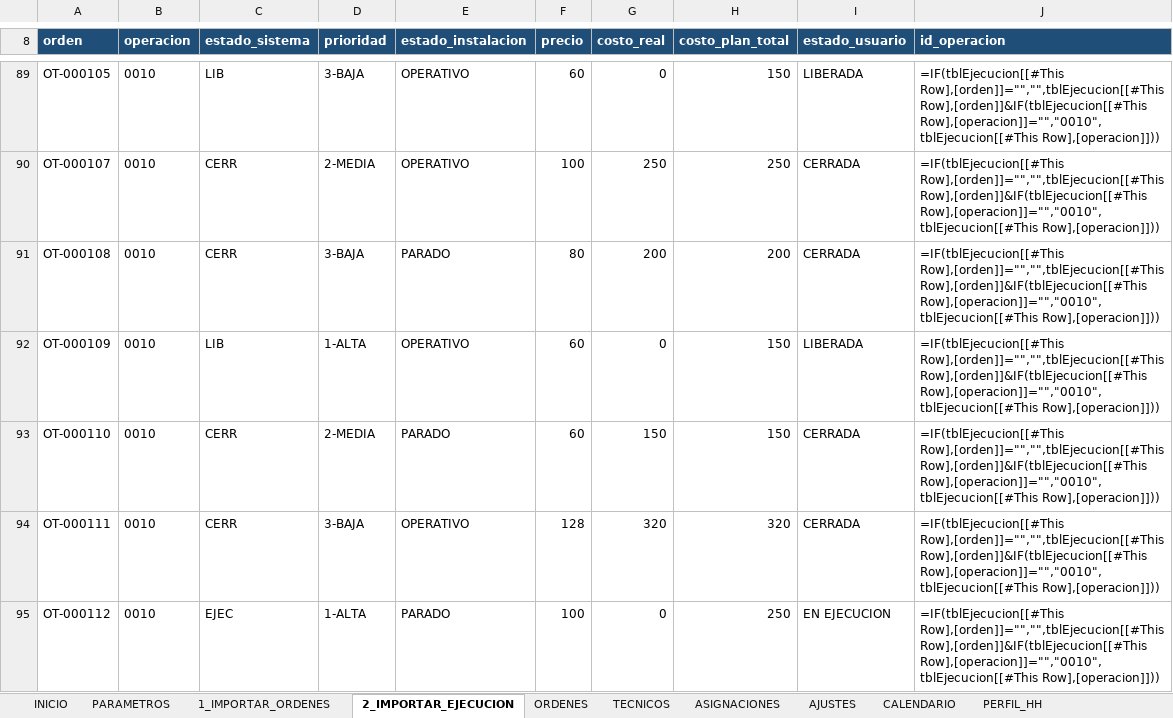
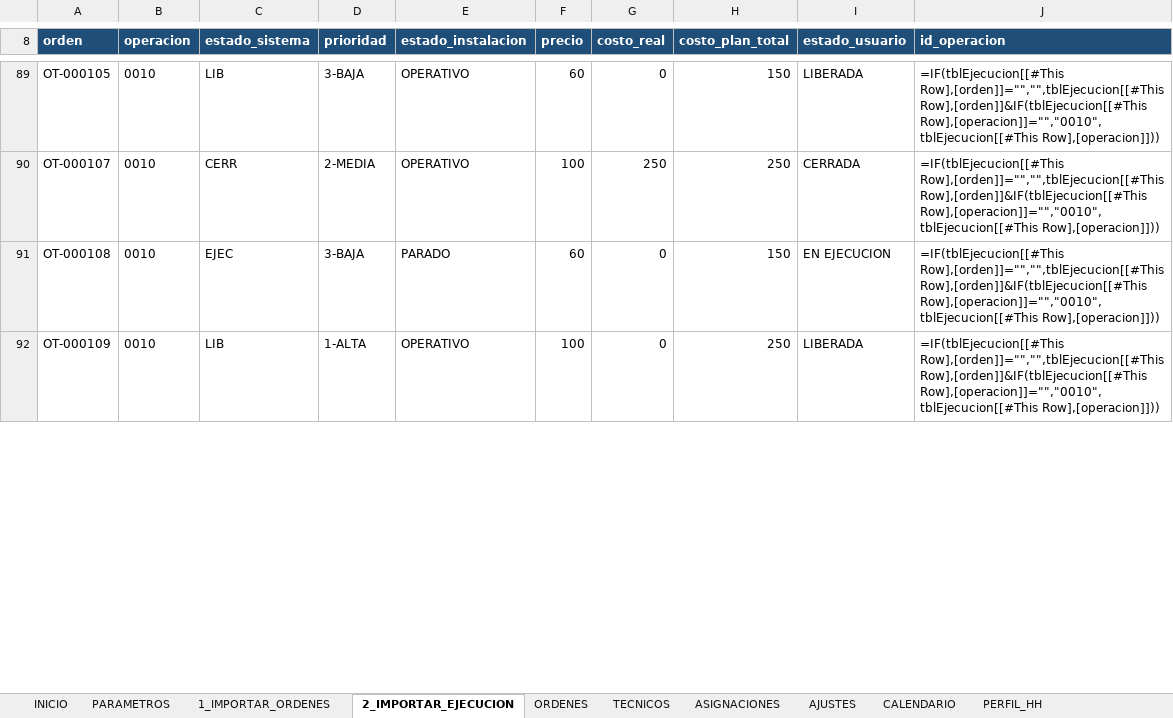
Before and after one commit to Crysthian04/Creacion-de-Notepad, an Excel workbook: mantplan/MantPlan.xlsx, sheet 2_IMPORTAR_EJECUCION, drawn as a sheet; only a part is shown, gaps mark what is left out; values as stored, in another font and other column widths than the file's, no borders; formulas without a stored value are shown as written; table styles not drawn; 1 other sheet too large or unreadable and not compared; removed rows and columns are numbered as before the commit, all else as after; the diff covers the shown part only; the diff names each change by its address in the sheet, - before the commit and + after, or states it on an @@ line.

```diff
--- a/mantplan/MantPlan.xlsx (sheet 2_IMPORTAR_EJECUCION)
+++ b/mantplan/MantPlan.xlsx (sheet 2_IMPORTAR_EJECUCION)
-C91 (estado_sistema): CERR
+C91 (estado_sistema): EJEC
-F91 (precio): 80
+F91 (precio): 60
-G91 (costo_real): 200
+G91 (costo_real): 0
-H91 (costo_plan_total): 200
+H91 (costo_plan_total): 150
-I91 (estado_usuario): CERRADA
+I91 (estado_usuario): EN EJECUCION
-F92 (precio): 60
+F92 (precio): 100
-H92 (costo_plan_total): 150
+H92 (costo_plan_total): 250
-row 93: OT-000110 | 0010 | CERR | 2-MEDIA | PARADO | 60 | 150 | 150 | CERRADA | =IF(tblEjecucion[[#This Row],[orden]]="","",tblEjecucion[[#This Row],[orden]]&IF(tblEjecucion[[#This Row],[operacion]]="","0010",tblEjecucion[[#This Row],[operacion]]))
-row 94: OT-000111 | 0010 | CERR | 3-BAJA | OPERATIVO | 128 | 320 | 320 | CERRADA | =IF(tblEjecucion[[#This Row],[orden]]="","",tblEjecucion[[#This Row],[orden]]&IF(tblEjecucion[[#This Row],[operacion]]="","0010",tblEjecucion[[#This Row],[operacion]]))
-row 95: OT-000112 | 0010 | EJEC | 1-ALTA | PARADO | 100 | 0 | 250 | EN EJECUCION | =IF(tblEjecucion[[#This Row],[orden]]="","",tblEjecucion[[#This Row],[orden]]&IF(tblEjecucion[[#This Row],[operacion]]="","0010",tblEjecucion[[#This Row],[operacion]]))
```
Also changed, not shown: 36 added rows, 33 removed rows and 133 edited cells elsewhere in this sheet, sheet ASIGNACIONES, sheet PERFIL_HH, sheet ADHERENCIA, sheet TECNICOS, sheet BACKLOG, sheet PLAN_SEMANAL, 6 more sheets, hidden cells, charts or pictures, mantplan/MantPlan_compatible.xlsx, 3 other files.
